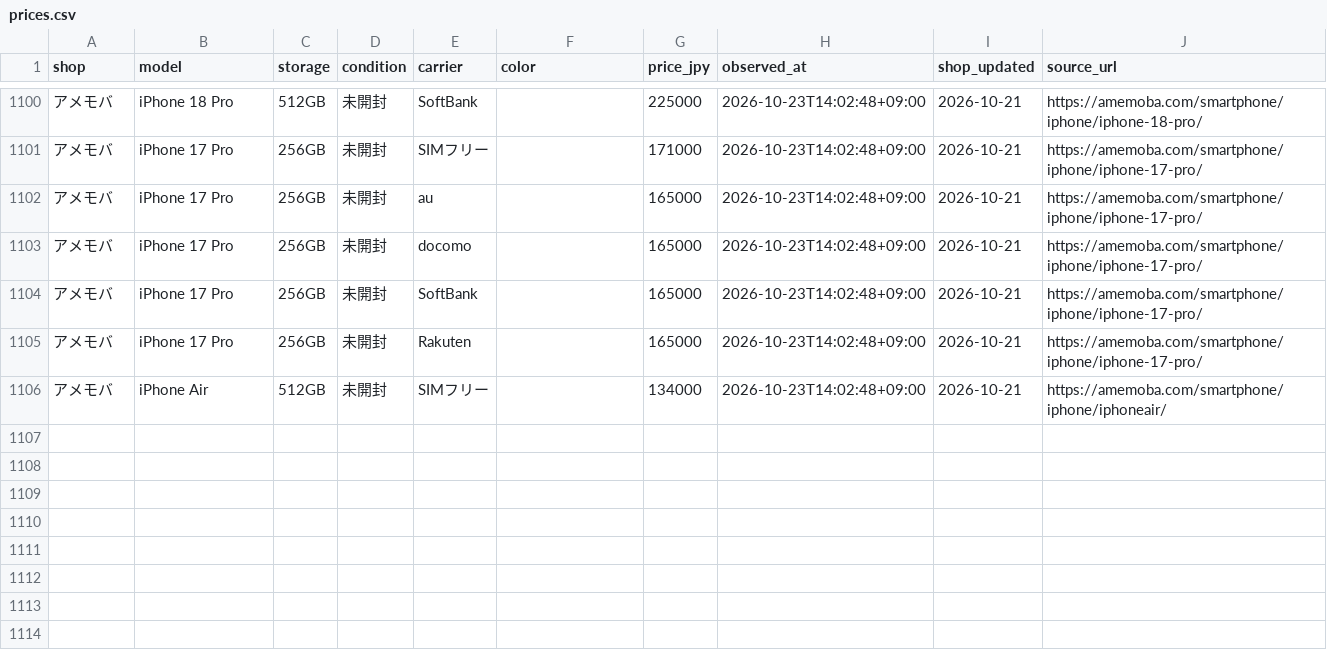
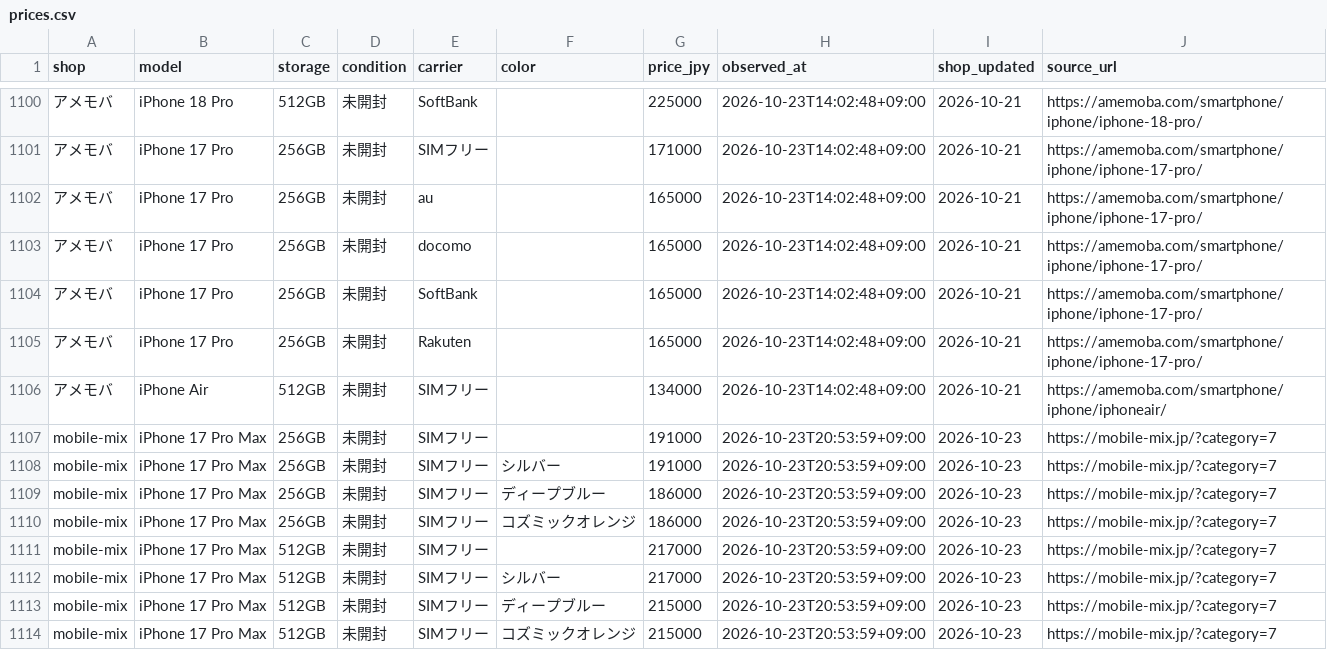
Before and after one commit to iPliny/ptt-iphone-tracker, a CSV file: data/jp/prices.csv, drawn as a sheet; only a part is shown, gaps mark what is left out; the diff names each change by its address in the sheet, - before the commit and + after, or states it on an @@ line.

```diff
--- a/data/jp/prices.csv
+++ b/data/jp/prices.csv
+row 1107: mobile-mix | iPhone 17 Pro Max | 256GB | 未開封 | SIMフリー |  | 191000 | 2026-10-23T20:53:59+09:00 | 2026-10-23 | https://mobile-mix.jp/?category=7
+row 1108: mobile-mix | iPhone 17 Pro Max | 256GB | 未開封 | SIMフリー | シルバー | 191000 | 2026-10-23T20:53:59+09:00 | 2026-10-23 | https://mobile-mix.jp/?category=7
+row 1109: mobile-mix | iPhone 17 Pro Max | 256GB | 未開封 | SIMフリー | ディープブルー | 186000 | 2026-10-23T20:53:59+09:00 | 2026-10-23 | https://mobile-mix.jp/?category=7
+row 1110: mobile-mix | iPhone 17 Pro Max | 256GB | 未開封 | SIMフリー | コズミックオレンジ | 186000 | 2026-10-23T20:53:59+09:00 | 2026-10-23 | https://mobile-mix.jp/?category=7
+row 1111: mobile-mix | iPhone 17 Pro Max | 512GB | 未開封 | SIMフリー |  | 217000 | 2026-10-23T20:53:59+09:00 | 2026-10-23 | https://mobile-mix.jp/?category=7
+row 1112: mobile-mix | iPhone 17 Pro Max | 512GB | 未開封 | SIMフリー | シルバー | 217000 | 2026-10-23T20:53:59+09:00 | 2026-10-23 | https://mobile-mix.jp/?category=7
+row 1113: mobile-mix | iPhone 17 Pro Max | 512GB | 未開封 | SIMフリー | ディープブルー | 215000 | 2026-10-23T20:53:59+09:00 | 2026-10-23 | https://mobile-mix.jp/?category=7
+row 1114: mobile-mix | iPhone 17 Pro Max | 512GB | 未開封 | SIMフリー | コズミックオレンジ | 215000 | 2026-10-23T20:53:59+09:00 | 2026-10-23 | https://mobile-mix.jp/?category=7
```
Also changed, not shown: data/jp/latest.csv, data/jp/runs.csv.
